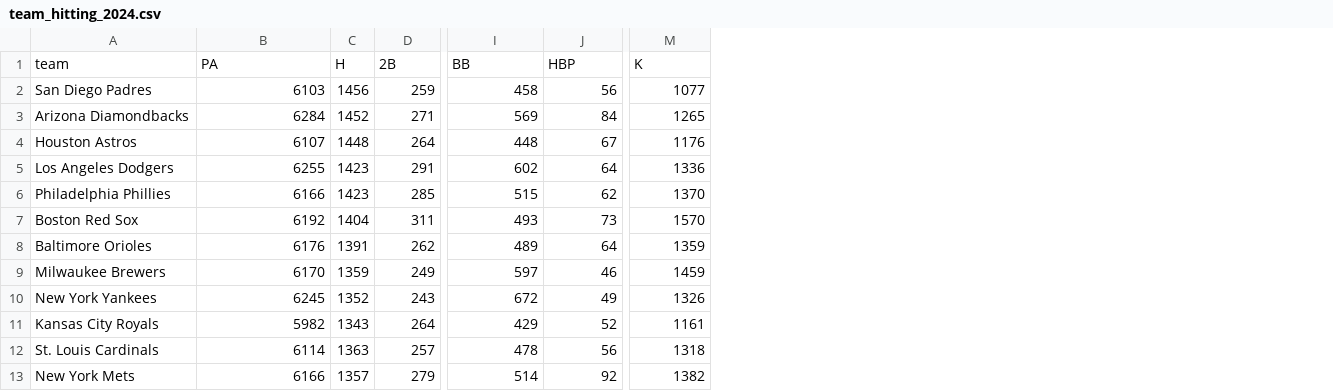
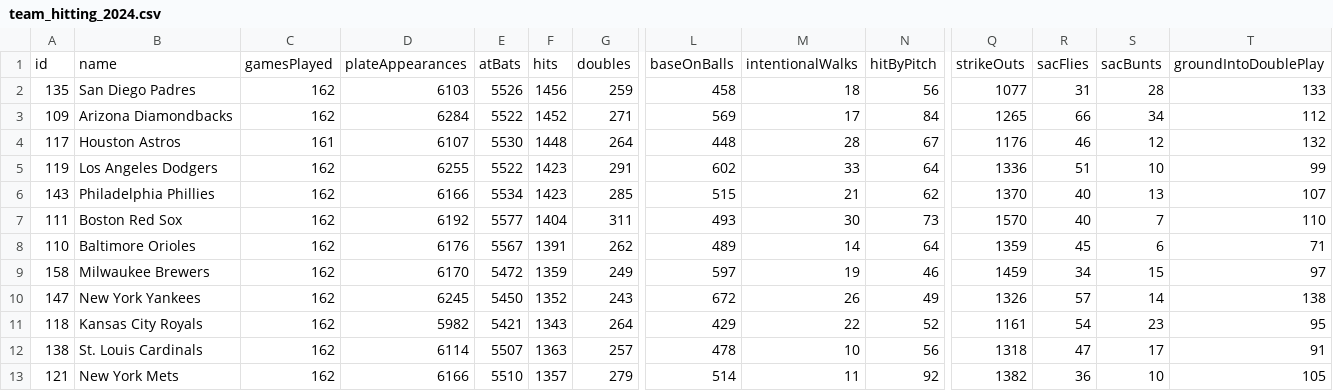
Before and after one commit to diseasewheeze/psbl-assets, a CSV file: research/scoring/data/team_hitting_2024.csv, drawn as a sheet; only a part is shown, gaps mark what is left out; removed rows and columns are numbered as before the commit, all else as after; rows hold the shown columns only; the diff names each change by its address in the sheet, - before the commit and + after, or states it on an @@ line.

```diff
--- a/research/scoring/data/team_hitting_2024.csv
+++ b/research/scoring/data/team_hitting_2024.csv
+column A, rows 2-13: 135 | 109 | 117 | 119 | 143 | 111 | 110 | 158 | 147 | 118 | 138 | 121
+column C, rows 2-13: 162 | 162 | 161 | 162 | 162 | 162 | 162 | 162 | 162 | 162 | 162 | 162
+column E, rows 2-13: 5526 | 5522 | 5530 | 5522 | 5534 | 5577 | 5567 | 5472 | 5450 | 5421 | 5507 | 5510
+column M, rows 2-13: 18 | 17 | 28 | 33 | 21 | 30 | 14 | 19 | 26 | 22 | 10 | 11
+column R, rows 2-13: 31 | 66 | 46 | 51 | 40 | 40 | 45 | 34 | 57 | 54 | 47 | 36
+column S, rows 2-13: 28 | 34 | 12 | 10 | 13 | 7 | 6 | 15 | 14 | 23 | 17 | 10
+column T, rows 2-13: 133 | 112 | 132 | 99 | 107 | 110 | 71 | 97 | 138 | 95 | 91 | 105
-row 1: team | PA | H | 2B | BB | HBP | K
+row 1: id | name | gamesPlayed | plateAppearances | atBats | hits | doubles | baseOnBalls | intentionalWalks | hitByPitch | strikeOuts | sacFlies | sacBunts | groundIntoDoublePlay
```
Also changed, not shown: research/scoring/data/team_hitting_2025.csv, research/scoring/data/team_hitting_2026.csv, 52 other files.
